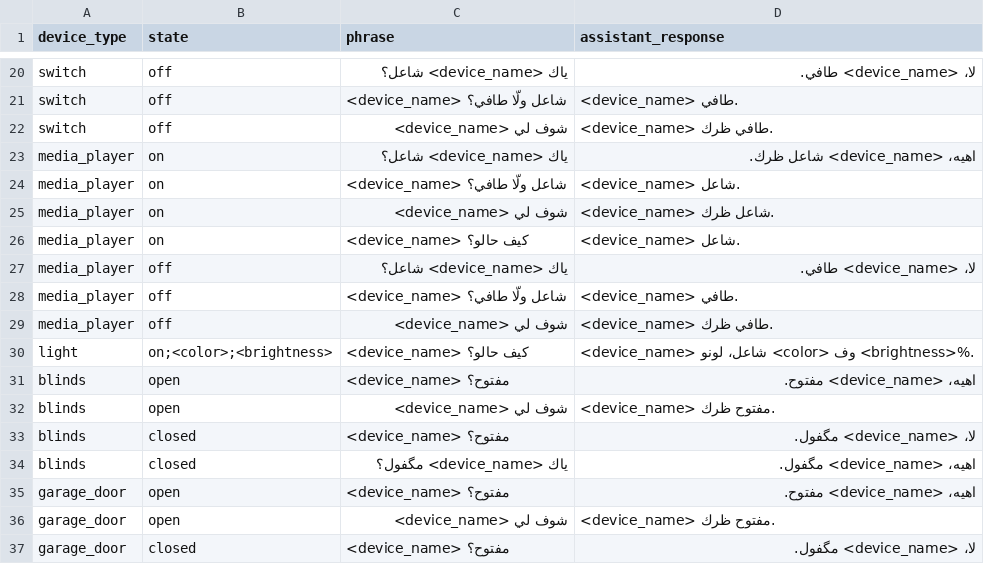
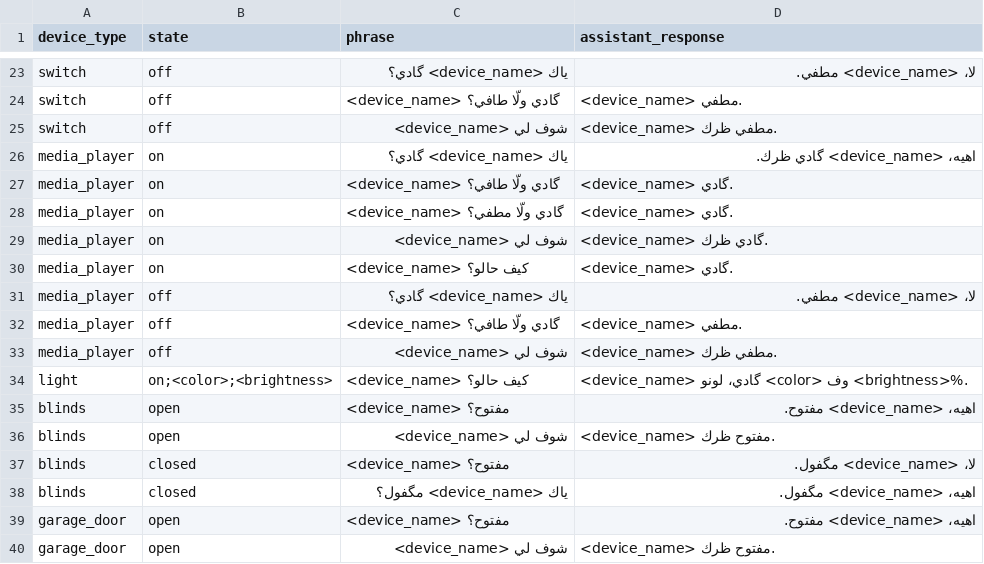
Before and after one commit to hafid753-rgb/Gg, a CSV file: integrations/home-llm/piles/hassaniya/pile_of_status_requests.csv, drawn as a sheet; only a part is shown, gaps mark what is left out; the shorter side is filled out with more unchanged rows; addresses are those after the commit; the diff covers the shown part only; the diff names each change by its address in the sheet, - before the commit and + after, or states it on an @@ line.

```diff
--- a/integrations/home-llm/piles/hassaniya/pile_of_status_requests.csv
+++ b/integrations/home-llm/piles/hassaniya/pile_of_status_requests.csv
-C23 (phrase): ياك <device_name> شاعل؟
+C23 (phrase): ياك <device_name> گادي؟
-D23 (assistant_response): لا، <device_name> طافي.
+D23 (assistant_response): لا، <device_name> مطفي.
-C24 (phrase): <device_name> شاعل ولّا طافي؟
+C24 (phrase): <device_name> گادي ولّا طافي؟
-D24 (assistant_response): <device_name> طافي.
+D24 (assistant_response): <device_name> مطفي.
-D25 (assistant_response): <device_name> طافي ظرك.
+D25 (assistant_response): <device_name> مطفي ظرك.
-C26 (phrase): ياك <device_name> شاعل؟
+C26 (phrase): ياك <device_name> گادي؟
-D26 (assistant_response): اهيه، <device_name> شاعل ظرك.
+D26 (assistant_response): اهيه، <device_name> گادي ظرك.
-C27 (phrase): <device_name> شاعل ولّا طافي؟
+C27 (phrase): <device_name> گادي ولّا طافي؟
-D27 (assistant_response): <device_name> شاعل.
+D27 (assistant_response): <device_name> گادي.
+row 28: media_player | on | <device_name> گادي ولّا مطفي؟ | <device_name> گادي.
-D29 (assistant_response): <device_name> شاعل ظرك.
+D29 (assistant_response): <device_name> گادي ظرك.
-D30 (assistant_response): <device_name> شاعل.
+D30 (assistant_response): <device_name> گادي.
-C31 (phrase): ياك <device_name> شاعل؟
+C31 (phrase): ياك <device_name> گادي؟
-D31 (assistant_response): لا، <device_name> طافي.
+D31 (assistant_response): لا، <device_name> مطفي.
-C32 (phrase): <device_name> شاعل ولّا طافي؟
+C32 (phrase): <device_name> گادي ولّا طافي؟
-D32 (assistant_response): <device_name> طافي.
+D32 (assistant_response): <device_name> مطفي.
-D33 (assistant_response): <device_name> طافي ظرك.
+D33 (assistant_response): <device_name> مطفي ظرك.
-D34 (assistant_response): <device_name> شاعل، لونو <color>…
+D34 (assistant_response): <device_name> گادي، لونو <color>…
```
Also changed, not shown: 3 added rows and 28 edited cells elsewhere in this file, data/generated/asr/recording_prompts.csv, integrations/home-llm/piles/hassaniya/pile_of_refusals.csv, 18 other files.
